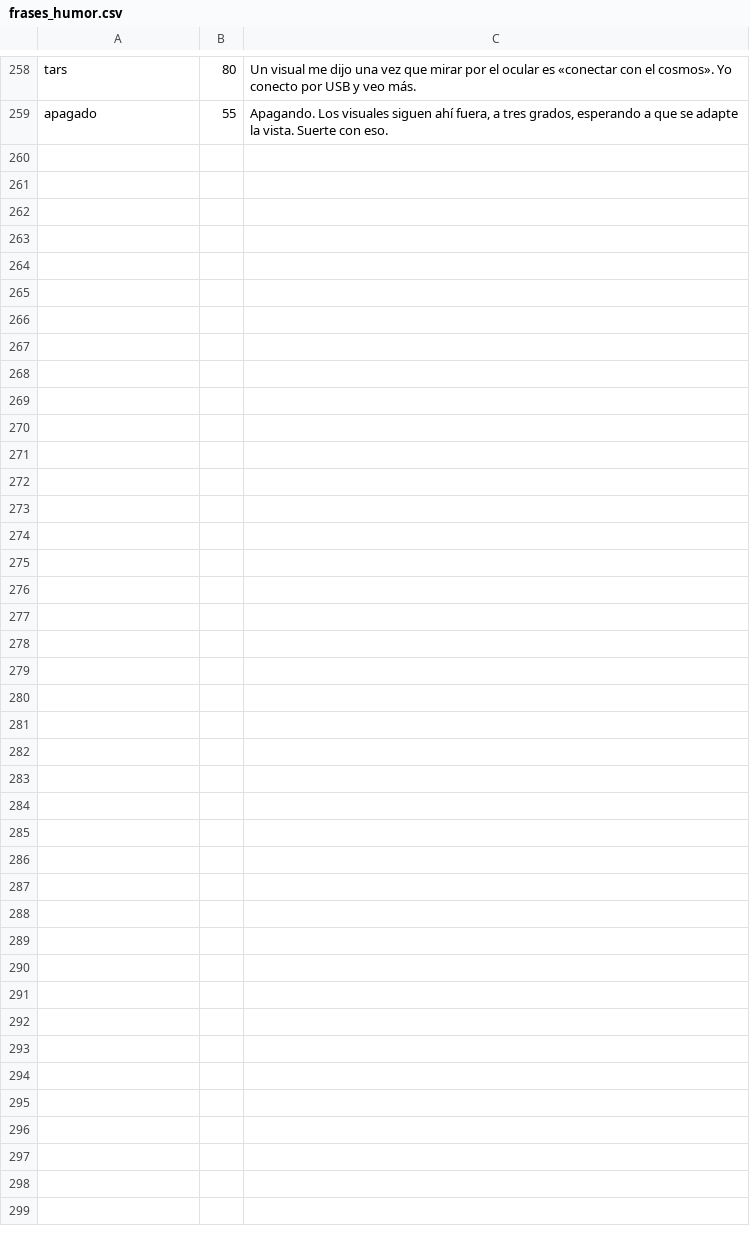
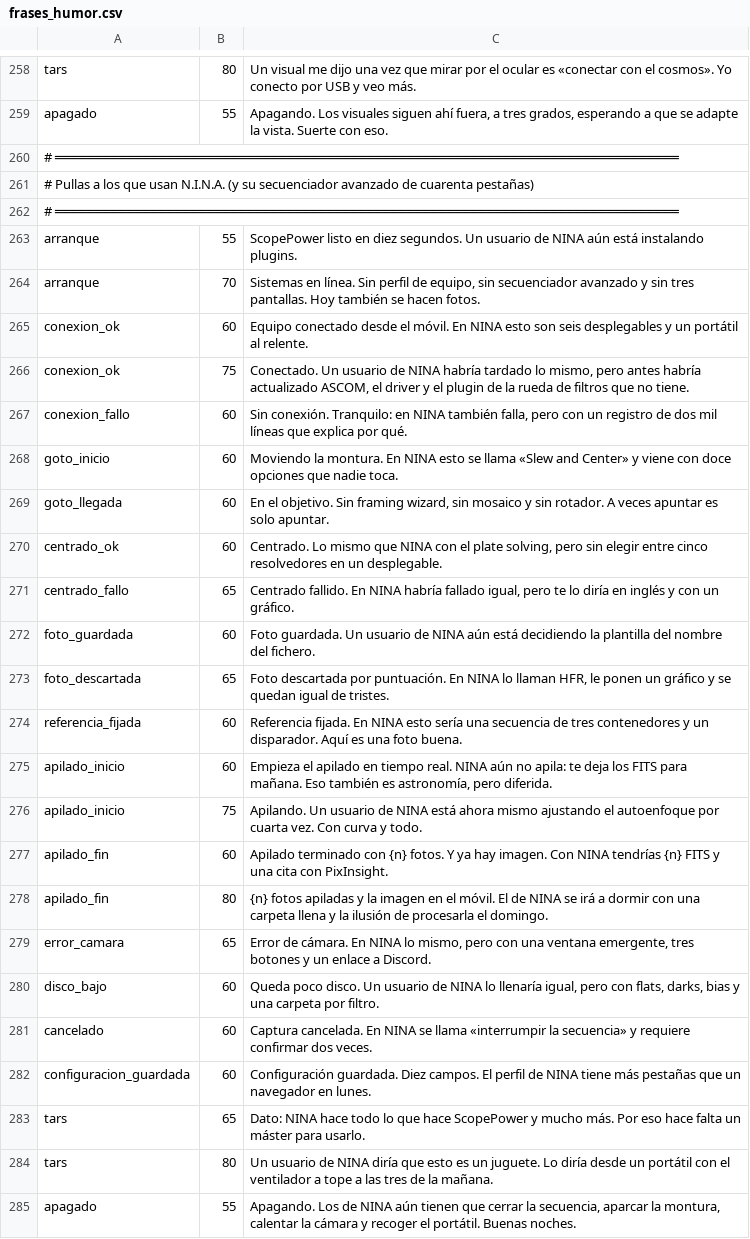
Before and after one commit to EnriqueJ67/ScopePower, a CSV file: frases_humor.csv, drawn as a sheet; only a part is shown, gaps mark what is left out.

```diff
--- a/frases_humor.csv
+++ b/frases_humor.csv
@@ -259 +259,27 @@ tars;80;Un visual me dijo una vez que mirar por el ocular es «conectar con el c
 apagado;55;Apagando. Los visuales siguen ahí fuera, a tres grados, esperando a que se adapte la vista. Suerte con eso.
+# ══════════════════════════════════════════════════════════════════════════════
+# Pullas a los que usan N.I.N.A. (y su secuenciador avanzado de cuarenta pestañas)
+# ══════════════════════════════════════════════════════════════════════════════
+arranque;55;ScopePower listo en diez segundos. Un usuario de NINA aún está instalando plugins.
+arranque;70;Sistemas en línea. Sin perfil de equipo, sin secuenciador avanzado y sin tres pantallas. Hoy también se hacen fotos.
+conexion_ok;60;Equipo conectado desde el móvil. En NINA esto son seis desplegables y un portátil al relente.
+conexion_ok;75;Conectado. Un usuario de NINA habría tardado lo mismo, pero antes habría actualizado ASCOM, el driver y el plugin de la rueda de filtros que no tiene.
+conexion_fallo;60;Sin conexión. Tranquilo: en NINA también falla, pero con un registro de dos mil líneas que explica por qué.
+goto_inicio;60;Moviendo la montura. En NINA esto se llama «Slew and Center» y viene con doce opciones que nadie toca.
+goto_llegada;60;En el objetivo. Sin framing wizard, sin mosaico y sin rotador. A veces apuntar es solo apuntar.
+centrado_ok;60;Centrado. Lo mismo que NINA con el plate solving, pero sin elegir entre cinco resolvedores en un desplegable.
+centrado_fallo;65;Centrado fallido. En NINA habría fallado igual, pero te lo diría en inglés y con un gráfico.
+foto_guardada;60;Foto guardada. Un usuario de NINA aún está decidiendo la plantilla del nombre del fichero.
+foto_descartada;65;Foto descartada por puntuación. En NINA lo llaman HFR, le ponen un gráfico y se quedan igual de tristes.
+referencia_fijada;60;Referencia fijada. En NINA esto sería una secuencia de tres contenedores y un disparador. Aquí es una foto buena.
+apilado_inicio;60;Empieza el apilado en tiempo real. NINA aún no apila: te deja los FITS para mañana. Eso también es astronomía, pero diferida.
+apilado_inicio;75;Apilando. Un usuario de NINA está ahora mismo ajustando el autoenfoque por cuarta vez. Con curva y todo.
+apilado_fin;60;Apilado terminado con {n} fotos. Y ya hay imagen. Con NINA tendrías {n} FITS y una cita con PixInsight.
+apilado_fin;80;{n} fotos apiladas y la imagen en el móvil. El de NINA se irá a dormir con una carpeta llena y la ilusión de procesarla el domingo.
+error_camara;65;Error de cámara. En NINA lo mismo, pero con una ventana emergente, tres botones y un enlace a Discord.
+disco_bajo;60;Queda poco disco. Un usuario de NINA lo llenaría igual, pero con flats, darks, bias y una carpeta por filtro.
+cancelado;60;Captura cancelada. En NINA se llama «interrumpir la secuencia» y requiere confirmar dos veces.
+configuracion_guardada;60;Configuración guardada. Diez campos. El perfil de NINA tiene más pestañas que un navegador en lunes.
+tars;65;Dato: NINA hace todo lo que hace ScopePower y mucho más. Por eso hace falta un máster para usarlo.
+tars;80;Un usuario de NINA diría que esto es un juguete. Lo diría desde un portátil con el ventilador a tope a las tres de la mañana.
+apagado;55;Apagando. Los de NINA aún tienen que cerrar la secuencia, aparcar la montura, calentar la cámara y recoger el portátil. Buenas noches.
```
